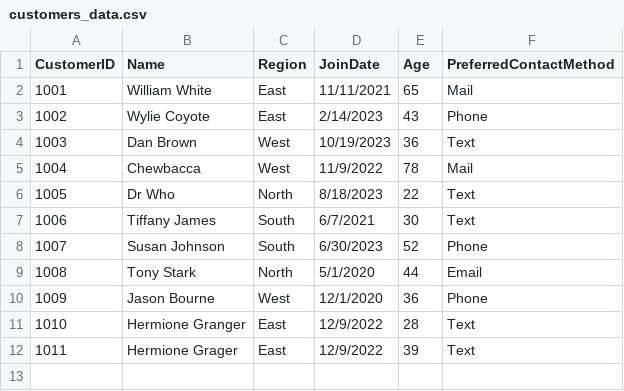
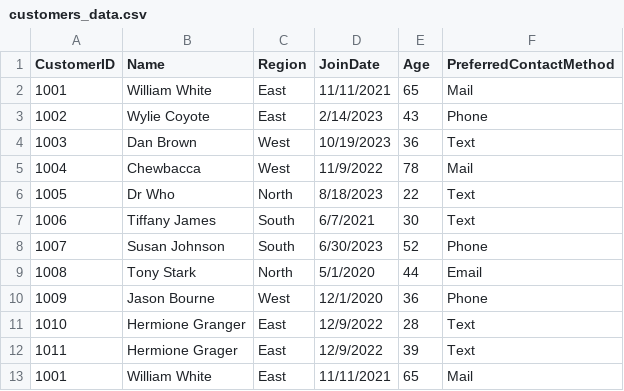
Before and after one commit to tjodonnell/smart-store-tommy, a CSV file: data/raw/customers_data.csv, drawn as a sheet; the diff names each change by its address in the sheet, - before the commit and + after, or states it on an @@ line.

```diff
--- a/data/raw/customers_data.csv
+++ b/data/raw/customers_data.csv
+row 13: 1001 | William White | East | 11/11/2021 | 65 | Mail
```
Also changed, not shown: data/prepared/sales_data_prepared.csv, data/raw/products_data.csv, 2 other files.
